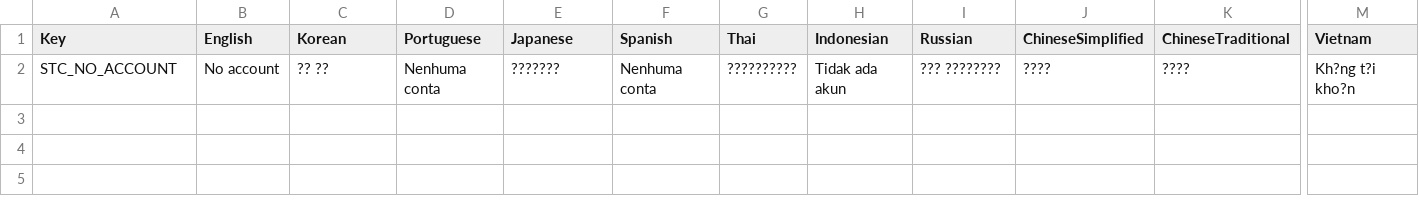
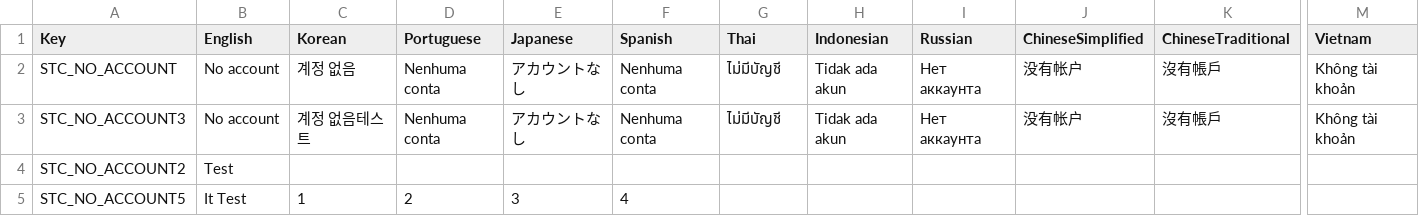
Before and after one commit to planetarium/NineChronicles.LiveAssets, a CSV file: Assets/Csv/RemoteCsv.csv, drawn as a sheet; only a part is shown, gaps mark what is left out; rows hold the shown columns only; the diff names each change by its address in the sheet, - before the commit and + after, or states it on an @@ line.

Commit message:
Upload Assets/Csv/RemoteCsv.csv

```diff
--- a/Assets/Csv/RemoteCsv.csv
+++ b/Assets/Csv/RemoteCsv.csv
-C2 (Korean): ?? ??
+C2 (Korean): 계정 없음
-E2 (Japanese): ???????
+E2 (Japanese): アカウントなし
-G2 (Thai): ??????????
+G2 (Thai): ไม่มีบัญชี
-I2 (Russian): ??? ????????
+I2 (Russian): Нет аккаунта
-J2 (ChineseSimplified): ????
+J2 (ChineseSimplified): 没有帐户
-K2 (ChineseTraditional): ????
+K2 (ChineseTraditional): 沒有帳戶
-M2 (Vietnam): Kh?ng t?i kho?n
+M2 (Vietnam): Không tài khoản
+row 3: STC_NO_ACCOUNT3 | No account | 계정 없음테스트 | Nenhuma conta | アカウントなし | Nenhuma conta | ไม่มีบัญชี | Tidak ada akun | Нет аккаунта | 没有帐户 | 沒有帳戶 | Không tài khoản
+row 4: STC_NO_ACCOUNT2 | Test
+row 5: STC_NO_ACCOUNT5 | It Test | 1 | 2 | 3 | 4
```
